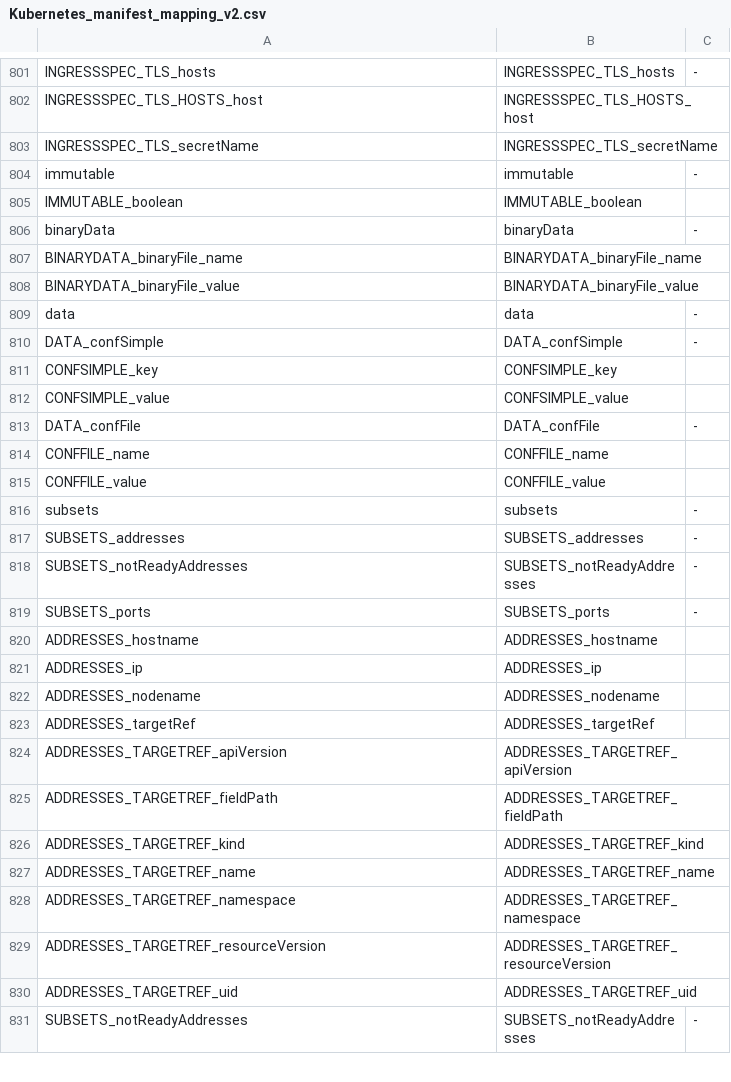
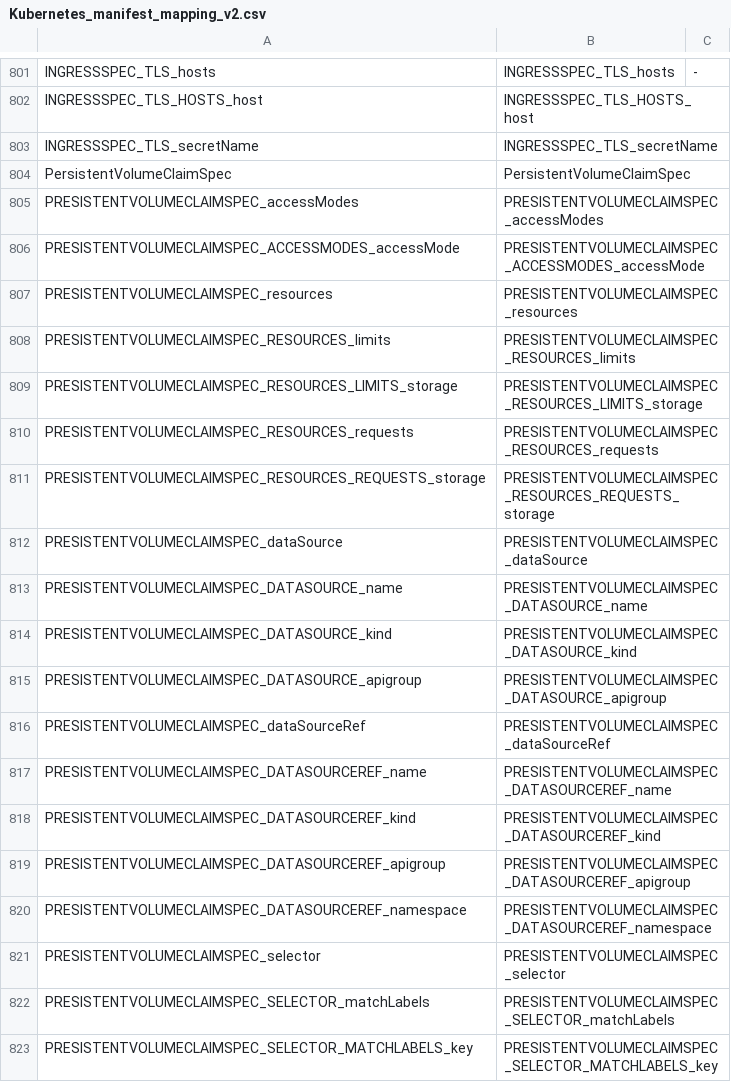
Before and after one commit to CAOSD-group/fms_dataset, a CSV file: FMs en VS Code/mapping_models/Kubernetes_manifest_mapping_v2.csv, drawn as a sheet; only a part is shown, gaps mark what is left out; the shorter side is filled out with more unchanged rows; the diff covers the shown part only.

Commit message:
Añadido objeto PersistentVolumeClaim al FM de Kubernetes

```diff
--- a/FMs en VS Code/mapping_models/Kubernetes_manifest_mapping_v2.csv
+++ b/FMs en VS Code/mapping_models/Kubernetes_manifest_mapping_v2.csv
@@ -803 +803,21 @@ INGRESSSPEC_TLS_HOSTS_host, INGRESSSPEC_TLS_HOSTS_host,
 INGRESSSPEC_TLS_secretName, INGRESSSPEC_TLS_secretName,
+PersistentVolumeClaimSpec, PersistentVolumeClaimSpec,
+PRESISTENTVOLUMECLAIMSPEC_accessModes, PRESISTENTVOLUMECLAIMSPEC_accessModes,
+PRESISTENTVOLUMECLAIMSPEC_ACCESSMODES_accessMode, PRESISTENTVOLUMECLAIMSPEC_ACCESSMODES_accessMode,
+PRESISTENTVOLUMECLAIMSPEC_resources, PRESISTENTVOLUMECLAIMSPEC_resources,
+PRESISTENTVOLUMECLAIMSPEC_RESOURCES_limits, PRESISTENTVOLUMECLAIMSPEC_RESOURCES_limits,
+PRESISTENTVOLUMECLAIMSPEC_RESOURCES_LIMITS_storage, PRESISTENTVOLUMECLAIMSPEC_RESOURCES_LIMITS_storage,
+PRESISTENTVOLUMECLAIMSPEC_RESOURCES_requests, PRESISTENTVOLUMECLAIMSPEC_RESOURCES_requests,
+PRESISTENTVOLUMECLAIMSPEC_RESOURCES_REQUESTS_storage, PRESISTENTVOLUMECLAIMSPEC_RESOURCES_REQUESTS_storage,
+PRESISTENTVOLUMECLAIMSPEC_dataSource, PRESISTENTVOLUMECLAIMSPEC_dataSource,
+PRESISTENTVOLUMECLAIMSPEC_DATASOURCE_name, PRESISTENTVOLUMECLAIMSPEC_DATASOURCE_name,
+PRESISTENTVOLUMECLAIMSPEC_DATASOURCE_kind, PRESISTENTVOLUMECLAIMSPEC_DATASOURCE_kind,
+PRESISTENTVOLUMECLAIMSPEC_DATASOURCE_apigroup, PRESISTENTVOLUMECLAIMSPEC_DATASOURCE_apigroup,
+PRESISTENTVOLUMECLAIMSPEC_dataSourceRef, PRESISTENTVOLUMECLAIMSPEC_dataSourceRef,
+PRESISTENTVOLUMECLAIMSPEC_DATASOURCEREF_name, PRESISTENTVOLUMECLAIMSPEC_DATASOURCEREF_name,
+PRESISTENTVOLUMECLAIMSPEC_DATASOURCEREF_kind, PRESISTENTVOLUMECLAIMSPEC_DATASOURCEREF_kind,
+PRESISTENTVOLUMECLAIMSPEC_DATASOURCEREF_apigroup, PRESISTENTVOLUMECLAIMSPEC_DATASOURCEREF_apigroup,
+PRESISTENTVOLUMECLAIMSPEC_DATASOURCEREF_namespace, PRESISTENTVOLUMECLAIMSPEC_DATASOURCEREF_namespace,
+PRESISTENTVOLUMECLAIMSPEC_selector, PRESISTENTVOLUMECLAIMSPEC_selector,
+PRESISTENTVOLUMECLAIMSPEC_SELECTOR_matchLabels, PRESISTENTVOLUMECLAIMSPEC_SELECTOR_matchLabels,
+PRESISTENTVOLUMECLAIMSPEC_SELECTOR_MATCHLABELS_key, PRESISTENTVOLUMECLAIMSPEC_SELECTOR_MATCHLABELS_key,
```
Also changed, not shown: 16 added rows elsewhere in this file, 4 other files.
